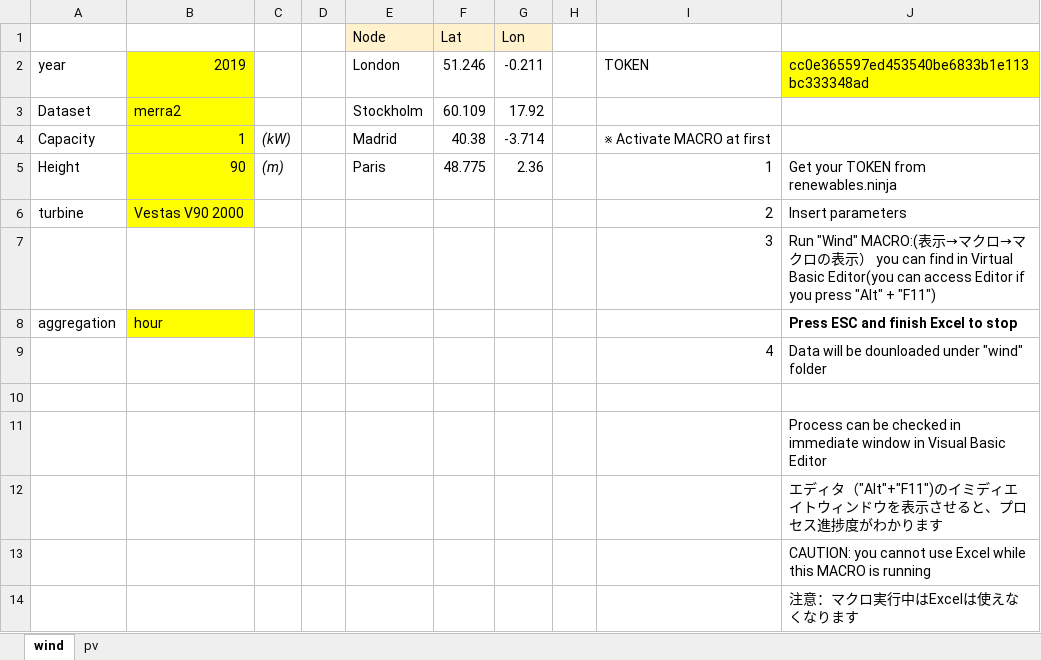
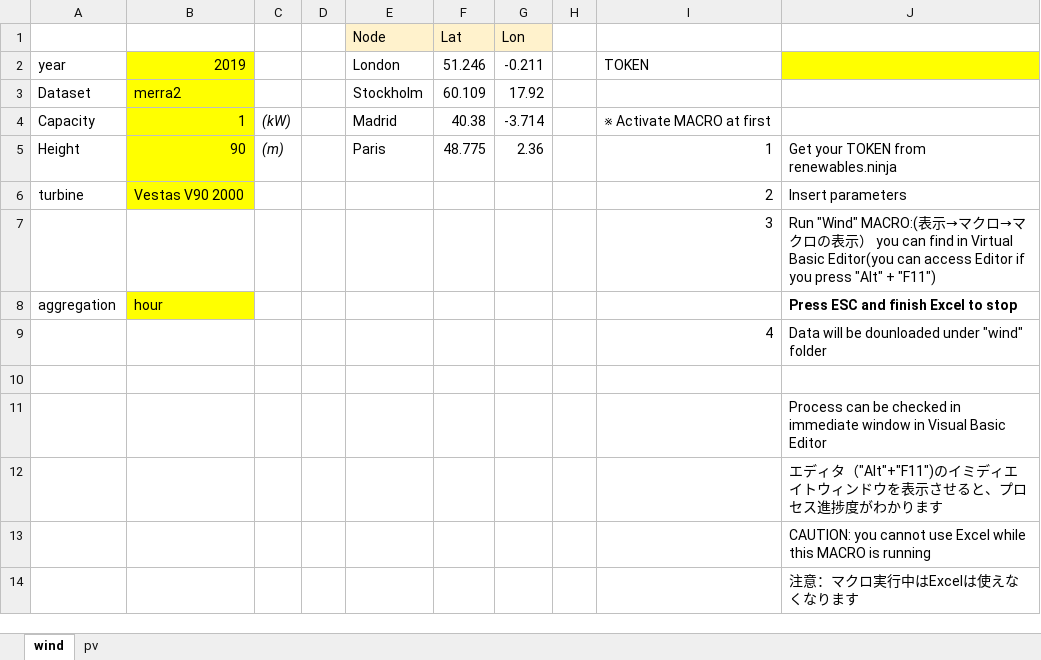
Before and after one commit to MYoshitake-1031/NinjaAutomator, an Excel workbook: DataGetter(csv).xlsm, sheet wind, drawn as a sheet; values as stored, in another font and other column widths than the file's, no borders; the diff names each change by its address in the sheet, - before the commit and + after, or states it on an @@ line.

```diff
--- a/DataGetter(csv).xlsm (sheet wind)
+++ b/DataGetter(csv).xlsm (sheet wind)
-J2: cc0e365597ed453540be6833b1e113bc333348ad
+J2: (empty)
```
Also changed, not shown: sheet pv, 2 other files.
